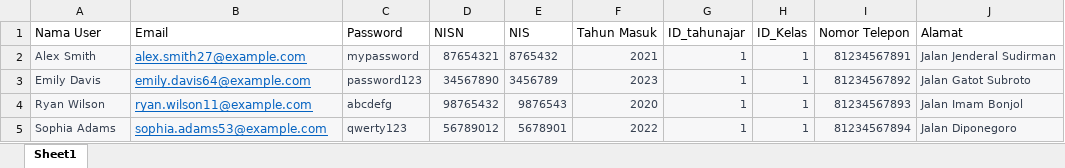
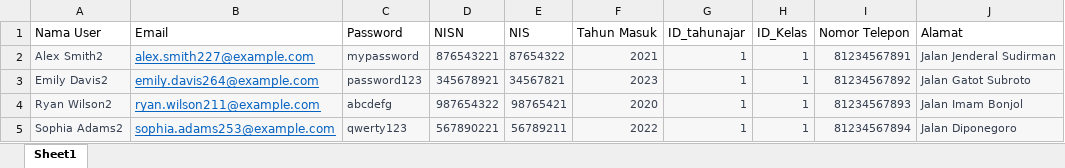
Before and after one commit to Itsjohanes/AbsensiSiswa, an Excel workbook: Templatee.xlsx, sheet Sheet1, drawn as a sheet; values as stored, in another font and other column widths than the file's, no borders; the diff names each change by its address in the sheet, - before the commit and + after, or states it on an @@ line.

```diff
--- a/Templatee.xlsx (sheet Sheet1)
+++ b/Templatee.xlsx (sheet Sheet1)
-A2 (Nama User): Alex Smith
+A2 (Nama User): Alex Smith2
-B2 (Email): alex.smith27@example.com
+B2 (Email): alex.smith227@example.com
-D2 (NISN): 87654321
+D2 (NISN): 876543221
-E2 (NIS): 8765432
+E2 (NIS): 87654322
-A3 (Nama User): Emily Davis
+A3 (Nama User): Emily Davis2
-B3 (Email): emily.davis64@example.com
+B3 (Email): emily.davis264@example.com
-D3 (NISN): 34567890
+D3 (NISN): 345678921
-E3 (NIS): 3456789
+E3 (NIS): 34567821
-A4 (Nama User): Ryan Wilson
+A4 (Nama User): Ryan Wilson2
-B4 (Email): ryan.wilson11@example.com
+B4 (Email): ryan.wilson211@example.com
-D4 (NISN): 98765432
+D4 (NISN): 987654322
-E4 (NIS): 9876543
+E4 (NIS): 98765421
-A5 (Nama User): Sophia Adams
+A5 (Nama User): Sophia Adams2
-B5 (Email): sophia.adams53@example.com
+B5 (Email): sophia.adams253@example.com
-D5 (NISN): 56789012
+D5 (NISN): 567890221
-E5 (NIS): 5678901
+E5 (NIS): 56789211
```
Also changed, not shown: 23 other files.
